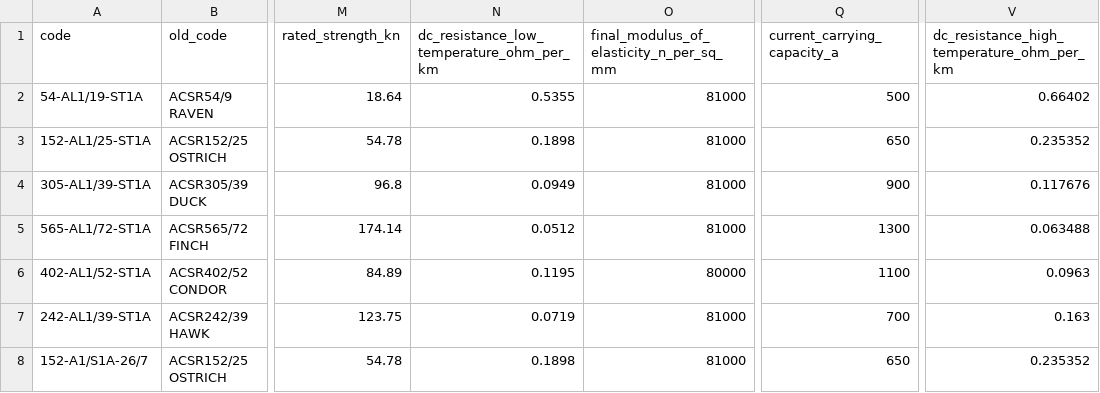
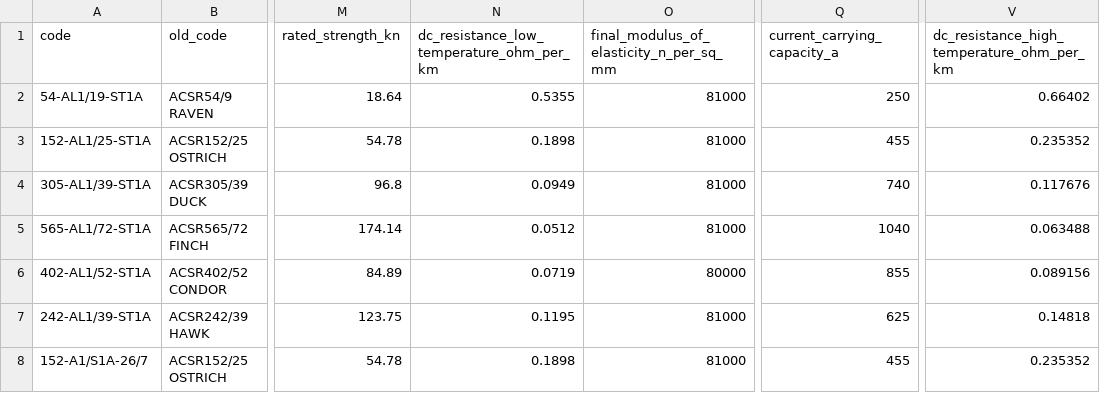
Before and after one commit to statnett/linerate, a CSV file: linerate/conductors_standard.csv, drawn as a sheet; only a part is shown, gaps mark what is left out; the diff names each change by its address in the sheet, - before the commit and + after, or states it on an @@ line.

Commit message:
v2.0.10 - update conductors_standard.csv

```diff
--- a/linerate/conductors_standard.csv
+++ b/linerate/conductors_standard.csv
-Q2 (current_carrying_capacity_a): 500
+Q2 (current_carrying_capacity_a): 250
-Q3 (current_carrying_capacity_a): 650
+Q3 (current_carrying_capacity_a): 455
-Q4 (current_carrying_capacity_a): 900
+Q4 (current_carrying_capacity_a): 740
-Q5 (current_carrying_capacity_a): 1300
+Q5 (current_carrying_capacity_a): 1040
-N6: 0.1195
+N6: 0.0719
-Q6 (current_carrying_capacity_a): 1100
+Q6 (current_carrying_capacity_a): 855
-V6: 0.0963
+V6: 0.089156
-N7: 0.0719
+N7: 0.1195
-Q7 (current_carrying_capacity_a): 700
+Q7 (current_carrying_capacity_a): 625
-V7: 0.163
+V7: 0.14818
-Q8 (current_carrying_capacity_a): 650
+Q8 (current_carrying_capacity_a): 455
```
